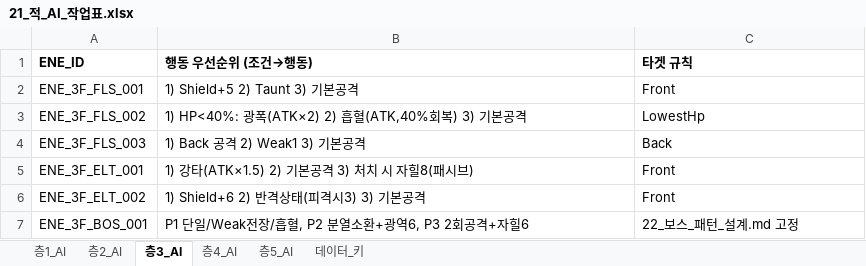
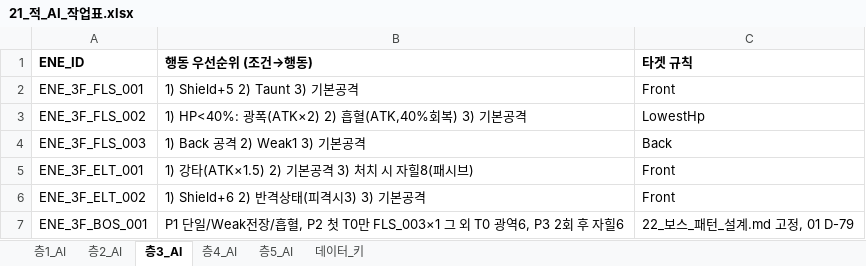
Before and after one commit to guswnstjr125/game, an Excel workbook: docs/design/21_적_AI_작업표.xlsx, sheet 층3_AI, drawn as a sheet; values as stored, in another font and other column widths than the file's, no borders; the diff names each change by its address in the sheet, - before the commit and + after, or states it on an @@ line.

```diff
--- a/docs/design/21_적_AI_작업표.xlsx (sheet 층3_AI)
+++ b/docs/design/21_적_AI_작업표.xlsx (sheet 층3_AI)
-B7 (행동 우선순위 (조건→행동)): …흡혈, P2 분열소환+광역6, P3 2회공격+자힐6
+B7 (행동 우선순위 (조건→행동)): …흡혈, P2 첫 T0만 FLS_003×1 그 외 T0 광역6, P3 2회 후 자힐6
-C7 (타겟 규칙): 22_보스_패턴_설계.md 고정
+C7 (타겟 규칙): 22_보스_패턴_설계.md 고정, 01 D-79
```
Also changed, not shown: sheet 층4_AI, sheet 층5_AI, docs/design/14_보스_패턴.xlsx, docs/design/35_운영_검증_팩.xlsx, 16 other files.
